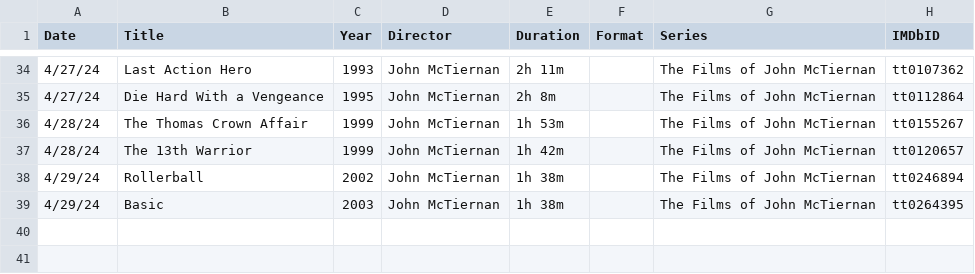
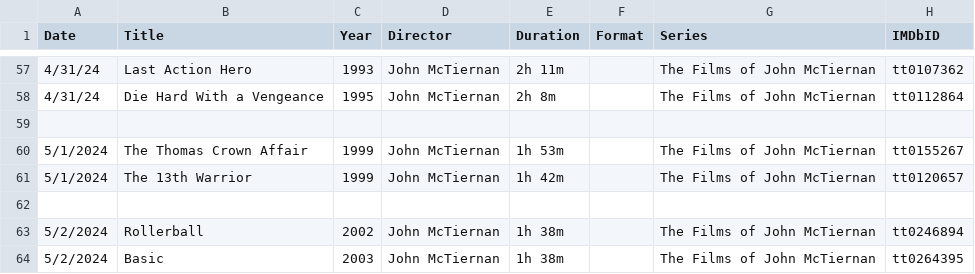
Before and after one commit to wmiguel/my-film-calendar, a CSV file: src/csv-files/film-calendar.csv, drawn as a sheet; only a part is shown, gaps mark what is left out; the diff covers the shown part only.

```diff
--- a/src/csv-files/film-calendar.csv
+++ b/src/csv-files/film-calendar.csv
@@ -34,6 +57,8 @@ Date,Title,Year,Director,Duration,Format,Series,IMDbID
-4/27/24,Last Action Hero,1993,John McTiernan,2h 11m,,The Films of John McTiernan,tt0107362
-4/27/24,Die Hard With a Vengeance,1995,John McTiernan,2h 8m,,The Films of John McTiernan,tt0112864
-4/28/24,The Thomas Crown Affair,1999,John McTiernan,1h 53m,,The Films of John McTiernan,tt0155267
-4/28/24,The 13th Warrior,1999,John McTiernan,1h 42m,,The Films of John McTiernan,tt0120657
-4/29/24,Rollerball,2002,John McTiernan,1h 38m,,The Films of John McTiernan,tt0246894
-4/29/24,Basic,2003,John McTiernan,1h 38m,,The Films of John McTiernan,tt0264395
+4/31/24,Last Action Hero,1993,John McTiernan,2h 11m,,The Films of John McTiernan,tt0107362
+4/31/24,Die Hard With a Vengeance,1995,John McTiernan,2h 8m,,The Films of John McTiernan,tt0112864
+,,,,,,,
+5/1/2024,The Thomas Crown Affair,1999,John McTiernan,1h 53m,,The Films of John McTiernan,tt0155267
+5/1/2024,The 13th Warrior,1999,John McTiernan,1h 42m,,The Films of John McTiernan,tt0120657
+,,,,,,,
+5/2/2024,Rollerball,2002,John McTiernan,1h 38m,,The Films of John McTiernan,tt0246894
+5/2/2024,Basic,2003,John McTiernan,1h 38m,,The Films of John McTiernan,tt0264395
```
Also changed, not shown: 23 added rows and 32 edited cells elsewhere in this file.
